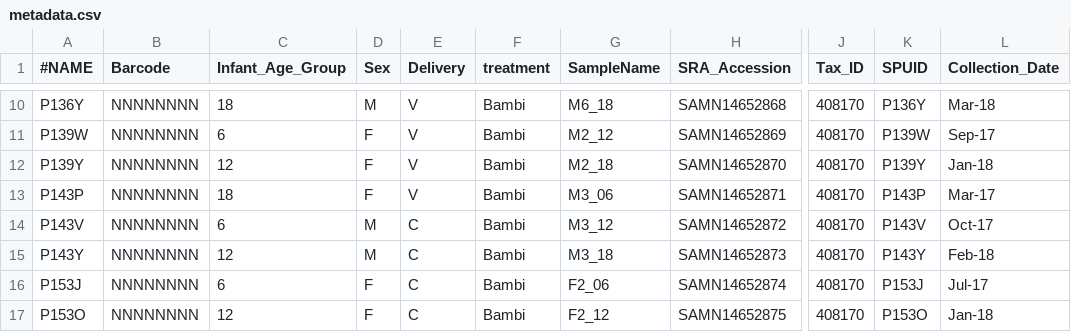
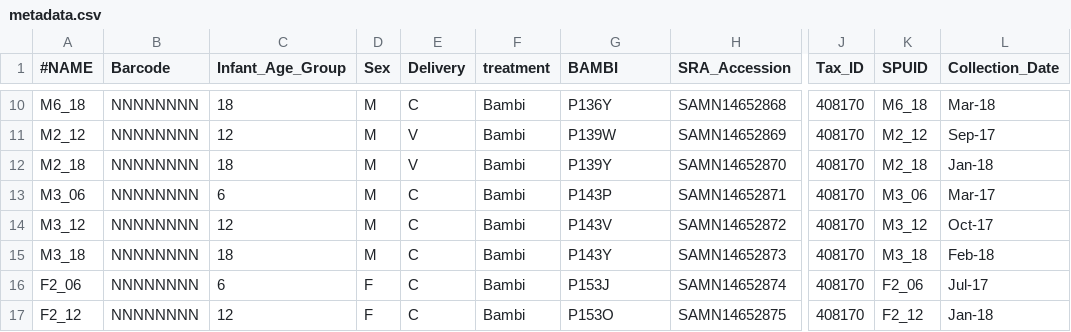
Before and after one commit to quadram-institute-bioscience/bambi-its, a CSV file: data/metadata.csv, drawn as a sheet; only a part is shown, gaps mark what is left out; the diff covers the shown part only; the diff names each change by its address in the sheet, - before the commit and + after, or states it on an @@ line.

```diff
--- a/data/metadata.csv
+++ b/data/metadata.csv
-G1: SampleName
+G1: BAMBI
-A10 (#NAME): P136Y
+A10 (#NAME): M6_18
-E10 (Delivery): V
+E10 (Delivery): C
-G10 (BAMBI): M6_18
+G10 (BAMBI): P136Y
-K10 (SPUID): P136Y
+K10 (SPUID): M6_18
-A11 (#NAME): P139W
+A11 (#NAME): M2_12
-C11 (Infant_Age_Group): 6
+C11 (Infant_Age_Group): 12
-D11:D13 (Sex): F
+D11:D13 (Sex): M
-G11 (BAMBI): M2_12
+G11 (BAMBI): P139W
-K11 (SPUID): P139W
+K11 (SPUID): M2_12
-A12 (#NAME): P139Y
+A12 (#NAME): M2_18
-C12 (Infant_Age_Group): 12
+C12 (Infant_Age_Group): 18
-G12 (BAMBI): M2_18
+G12 (BAMBI): P139Y
-K12 (SPUID): P139Y
+K12 (SPUID): M2_18
-A13 (#NAME): P143P
+A13 (#NAME): M3_06
-C13 (Infant_Age_Group): 18
+C13 (Infant_Age_Group): 6
-E13 (Delivery): V
+E13 (Delivery): C
-G13 (BAMBI): M3_06
+G13 (BAMBI): P143P
-K13 (SPUID): P143P
+K13 (SPUID): M3_06
-A14 (#NAME): P143V
+A14 (#NAME): M3_12
-C14 (Infant_Age_Group): 6
+C14 (Infant_Age_Group): 12
-G14 (BAMBI): M3_12
+G14 (BAMBI): P143V
-K14 (SPUID): P143V
+K14 (SPUID): M3_12
-A15 (#NAME): P143Y
+A15 (#NAME): M3_18
-C15 (Infant_Age_Group): 12
+C15 (Infant_Age_Group): 18
-G15 (BAMBI): M3_18
+G15 (BAMBI): P143Y
-K15 (SPUID): P143Y
+K15 (SPUID): M3_18
-A16 (#NAME): P153J
+A16 (#NAME): F2_06
-G16 (BAMBI): F2_06
+G16 (BAMBI): P153J
-K16 (SPUID): P153J
+K16 (SPUID): F2_06
-A17 (#NAME): P153O
+A17 (#NAME): F2_12
-G17 (BAMBI): F2_12
+G17 (BAMBI): P153O
-K17 (SPUID): P153O
+K17 (SPUID): F2_12
```
Also changed, not shown: 2 added rows, 2 removed rows and 88 edited cells elsewhere in this file, 43 other files.
